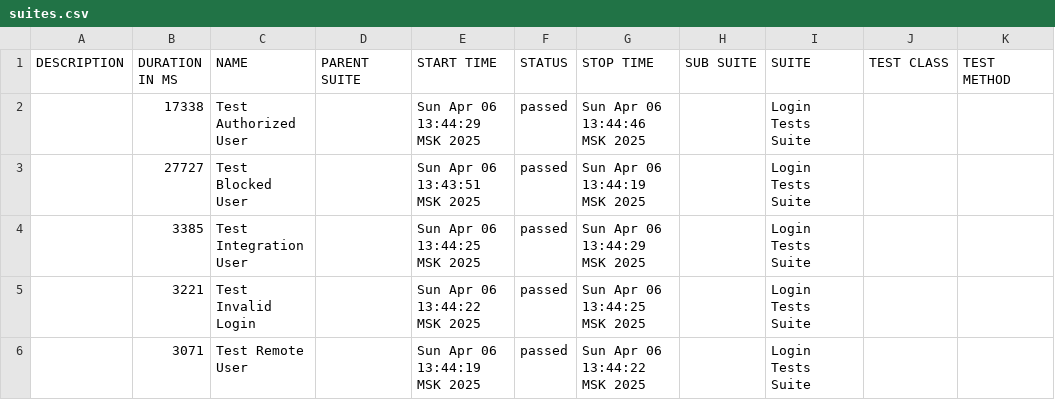
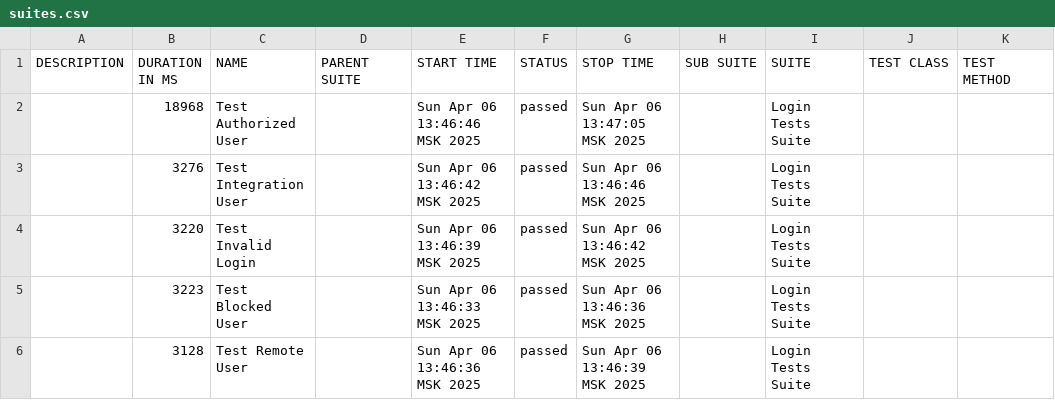
Before and after one commit to euzy-arch/my-test, a CSV file: allure-report/data/suites.csv, drawn as a sheet.

```diff
--- a/allure-report/data/suites.csv
+++ b/allure-report/data/suites.csv
@@ -1,6 +1,6 @@
 "DESCRIPTION","DURATION IN MS","NAME","PARENT SUITE","START TIME","STATUS","STOP TIME","SUB SUITE","SUITE","TEST CLASS","TEST METHOD"
-"","17338","Test Authorized User","","Sun Apr 06 13:44:29 MSK 2025","passed","Sun Apr 06 13:44:46 MSK 2025","","Login Tests Suite","",""
-"","27727","Test Blocked User","","Sun Apr 06 13:43:51 MSK 2025","passed","Sun Apr 06 13:44:19 MSK 2025","","Login Tests Suite","",""
-"","3385","Test Integration User","","Sun Apr 06 13:44:25 MSK 2025","passed","Sun Apr 06 13:44:29 MSK 2025","","Login Tests Suite","",""
-"","3221","Test Invalid Login","","Sun Apr 06 13:44:22 MSK 2025","passed","Sun Apr 06 13:44:25 MSK 2025","","Login Tests Suite","",""
-"","3071","Test Remote User","","Sun Apr 06 13:44:19 MSK 2025","passed","Sun Apr 06 13:44:22 MSK 2025","","Login Tests Suite","",""
+"","18968","Test Authorized User","","Sun Apr 06 13:46:46 MSK 2025","passed","Sun Apr 06 13:47:05 MSK 2025","","Login Tests Suite","",""
+"","3276","Test Integration User","","Sun Apr 06 13:46:42 MSK 2025","passed","Sun Apr 06 13:46:46 MSK 2025","","Login Tests Suite","",""
+"","3220","Test Invalid Login","","Sun Apr 06 13:46:39 MSK 2025","passed","Sun Apr 06 13:46:42 MSK 2025","","Login Tests Suite","",""
+"","3223","Test Blocked User","","Sun Apr 06 13:46:33 MSK 2025","passed","Sun Apr 06 13:46:36 MSK 2025","","Login Tests Suite","",""
+"","3128","Test Remote User","","Sun Apr 06 13:46:36 MSK 2025","passed","Sun Apr 06 13:46:39 MSK 2025","","Login Tests Suite","",""
```
Also changed, not shown: 23 other files.
